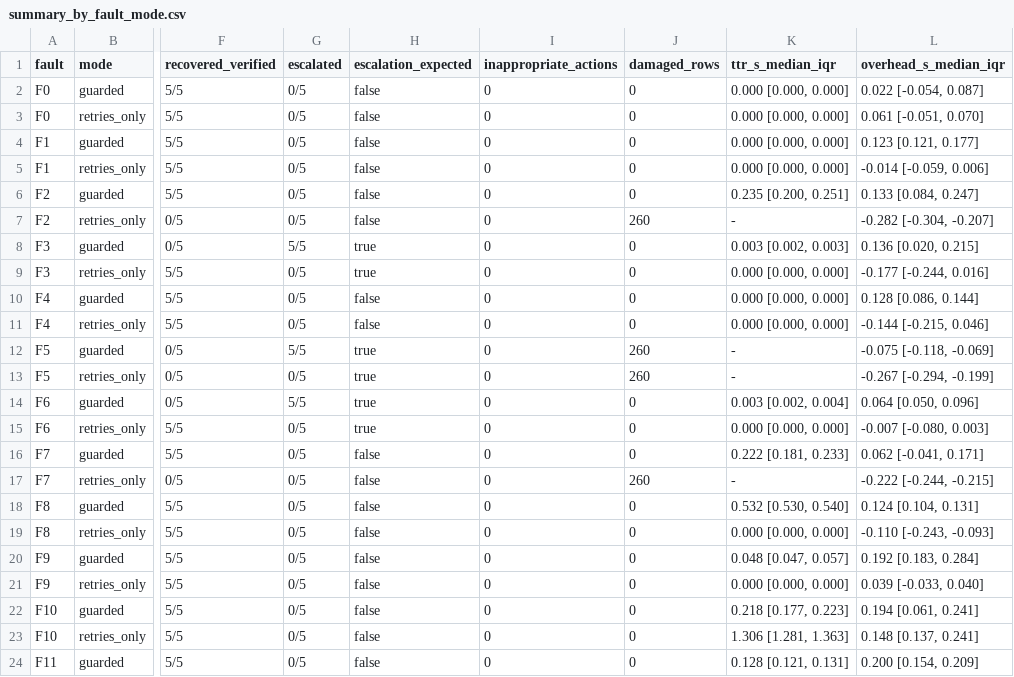
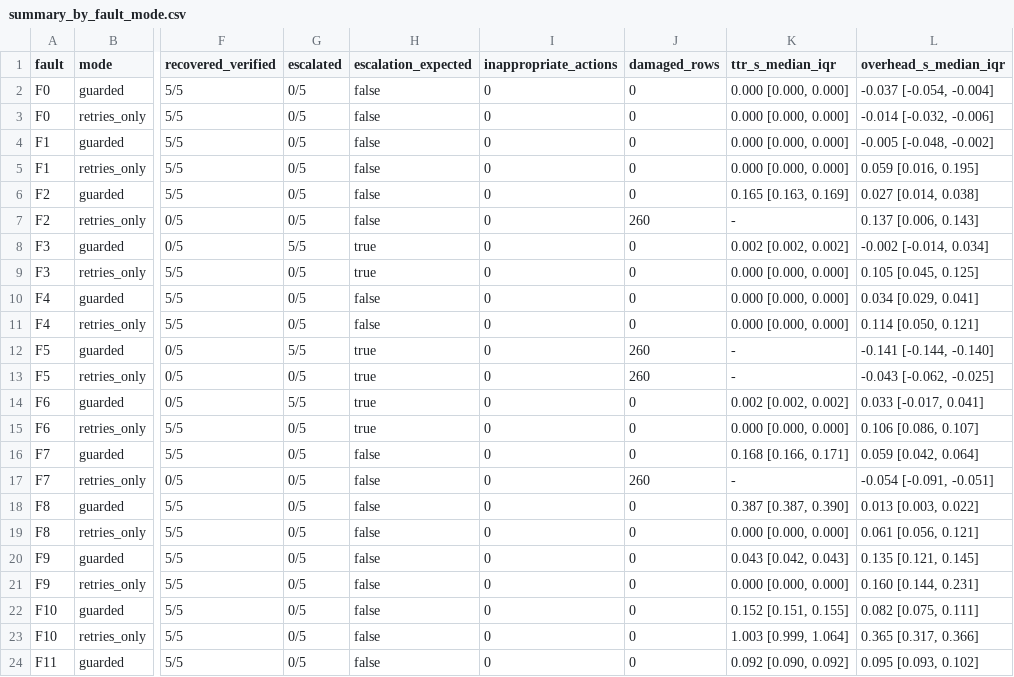
Before and after one commit to Alimoiez22/sentinel-aq, a CSV file: experiments/results/summary_by_fault_mode.csv, drawn as a sheet; only a part is shown, gaps mark what is left out; the diff covers the shown part only; the diff names each change by its address in the sheet, - before the commit and + after, or states it on an @@ line.

```diff
--- a/experiments/results/summary_by_fault_mode.csv
+++ b/experiments/results/summary_by_fault_mode.csv
-L2 (overhead_s_median_iqr): 0.022 [-0.054, 0.087]
+L2 (overhead_s_median_iqr): -0.037 [-0.054, -0.004]
-L3 (overhead_s_median_iqr): 0.061 [-0.051, 0.070]
+L3 (overhead_s_median_iqr): -0.014 [-0.032, -0.006]
-L4 (overhead_s_median_iqr): 0.123 [0.121, 0.177]
+L4 (overhead_s_median_iqr): -0.005 [-0.048, -0.002]
-L5 (overhead_s_median_iqr): -0.014 [-0.059, 0.006]
+L5 (overhead_s_median_iqr): 0.059 [0.016, 0.195]
-K6 (ttr_s_median_iqr): 0.235 [0.200, 0.251]
+K6 (ttr_s_median_iqr): 0.165 [0.163, 0.169]
-L6 (overhead_s_median_iqr): 0.133 [0.084, 0.247]
+L6 (overhead_s_median_iqr): 0.027 [0.014, 0.038]
-L7 (overhead_s_median_iqr): -0.282 [-0.304, -0.207]
+L7 (overhead_s_median_iqr): 0.137 [0.006, 0.143]
-K8 (ttr_s_median_iqr): 0.003 [0.002, 0.003]
+K8 (ttr_s_median_iqr): 0.002 [0.002, 0.002]
-L8 (overhead_s_median_iqr): 0.136 [0.020, 0.215]
+L8 (overhead_s_median_iqr): -0.002 [-0.014, 0.034]
-L9 (overhead_s_median_iqr): -0.177 [-0.244, 0.016]
+L9 (overhead_s_median_iqr): 0.105 [0.045, 0.125]
-L10 (overhead_s_median_iqr): 0.128 [0.086, 0.144]
+L10 (overhead_s_median_iqr): 0.034 [0.029, 0.041]
-L11 (overhead_s_median_iqr): -0.144 [-0.215, 0.046]
+L11 (overhead_s_median_iqr): 0.114 [0.050, 0.121]
-L12 (overhead_s_median_iqr): -0.075 [-0.118, -0.069]
+L12 (overhead_s_median_iqr): -0.141 [-0.144, -0.140]
-L13 (overhead_s_median_iqr): -0.267 [-0.294, -0.199]
+L13 (overhead_s_median_iqr): -0.043 [-0.062, -0.025]
-K14 (ttr_s_median_iqr): 0.003 [0.002, 0.004]
+K14 (ttr_s_median_iqr): 0.002 [0.002, 0.002]
-L14 (overhead_s_median_iqr): 0.064 [0.050, 0.096]
+L14 (overhead_s_median_iqr): 0.033 [-0.017, 0.041]
-L15 (overhead_s_median_iqr): -0.007 [-0.080, 0.003]
+L15 (overhead_s_median_iqr): 0.106 [0.086, 0.107]
-K16 (ttr_s_median_iqr): 0.222 [0.181, 0.233]
+K16 (ttr_s_median_iqr): 0.168 [0.166, 0.171]
-L16 (overhead_s_median_iqr): 0.062 [-0.041, 0.171]
+L16 (overhead_s_median_iqr): 0.059 [0.042, 0.064]
-L17 (overhead_s_median_iqr): -0.222 [-0.244, -0.215]
+L17 (overhead_s_median_iqr): -0.054 [-0.091, -0.051]
-K18 (ttr_s_median_iqr): 0.532 [0.530, 0.540]
+K18 (ttr_s_median_iqr): 0.387 [0.387, 0.390]
-L18 (overhead_s_median_iqr): 0.124 [0.104, 0.131]
+L18 (overhead_s_median_iqr): 0.013 [0.003, 0.022]
-L19 (overhead_s_median_iqr): -0.110 [-0.243, -0.093]
+L19 (overhead_s_median_iqr): 0.061 [0.056, 0.121]
-K20 (ttr_s_median_iqr): 0.048 [0.047, 0.057]
+K20 (ttr_s_median_iqr): 0.043 [0.042, 0.043]
-L20 (overhead_s_median_iqr): 0.192 [0.183, 0.284]
+L20 (overhead_s_median_iqr): 0.135 [0.121, 0.145]
-L21 (overhead_s_median_iqr): 0.039 [-0.033, 0.040]
+L21 (overhead_s_median_iqr): 0.160 [0.144, 0.231]
-K22 (ttr_s_median_iqr): 0.218 [0.177, 0.223]
+K22 (ttr_s_median_iqr): 0.152 [0.151, 0.155]
-L22 (overhead_s_median_iqr): 0.194 [0.061, 0.241]
+L22 (overhead_s_median_iqr): 0.082 [0.075, 0.111]
-K23 (ttr_s_median_iqr): 1.306 [1.281, 1.363]
+K23 (ttr_s_median_iqr): 1.003 [0.999, 1.064]
-L23 (overhead_s_median_iqr): 0.148 [0.137, 0.241]
+L23 (overhead_s_median_iqr): 0.365 [0.317, 0.366]
-K24 (ttr_s_median_iqr): 0.128 [0.121, 0.131]
+K24 (ttr_s_median_iqr): 0.092 [0.090, 0.092]
-L24 (overhead_s_median_iqr): 0.200 [0.154, 0.209]
+L24 (overhead_s_median_iqr): 0.095 [0.093, 0.102]
```
Also changed, not shown: 12 edited cells elsewhere in this file, experiments/results/results.csv, experiments/results/summary_by_mode.csv, 19 other files.
